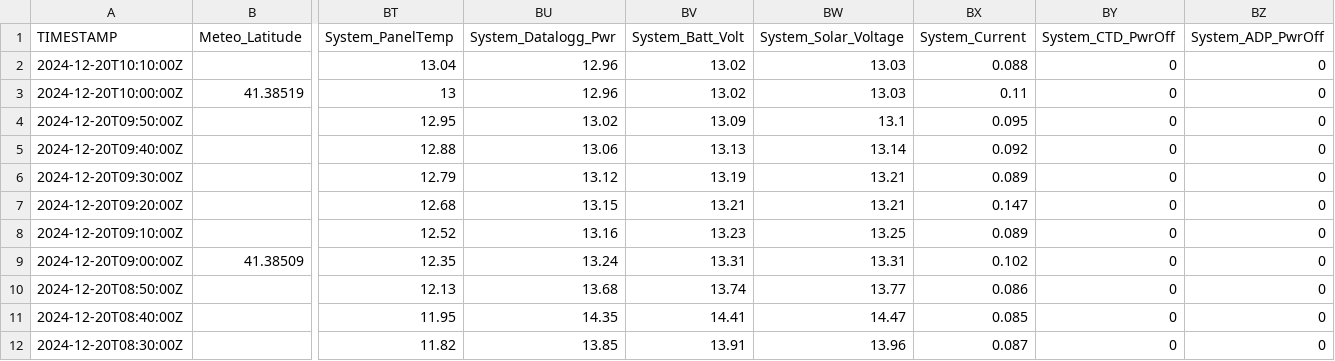
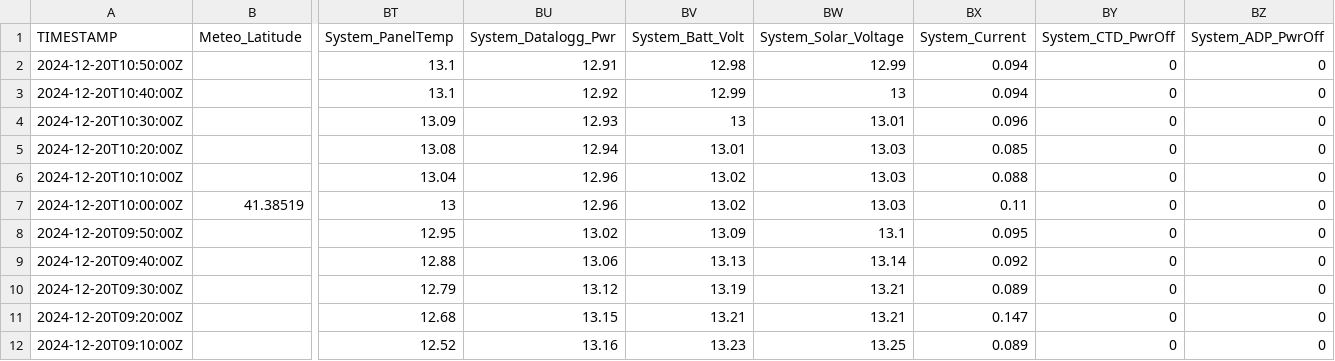
Before and after one commit to ICATMAR/BuoyData, a CSV file: Somorrostro/csv/BuoySomorrostro_2024_12.csv, drawn as a sheet; only a part is shown, gaps mark what is left out; the shorter side is filled out with more unchanged rows; rows hold the shown columns only; the diff names each change by its address in the sheet, - before the commit and + after, or states it on an @@ line.

Commit message:
Data update

```diff
--- a/Somorrostro/csv/BuoySomorrostro_2024_12.csv
+++ b/Somorrostro/csv/BuoySomorrostro_2024_12.csv
+row 2: 2024-12-20T10:50:00Z |  | 13.1 | 12.91 | 12.98 | 12.99 | 0.094 | 0 | 0
+row 3: 2024-12-20T10:40:00Z |  | 13.1 | 12.92 | 12.99 | 13 | 0.094 | 0 | 0
+row 4: 2024-12-20T10:30:00Z |  | 13.09 | 12.93 | 13 | 13.01 | 0.096 | 0 | 0
+row 5: 2024-12-20T10:20:00Z |  | 13.08 | 12.94 | 13.01 | 13.03 | 0.085 | 0 | 0
```
